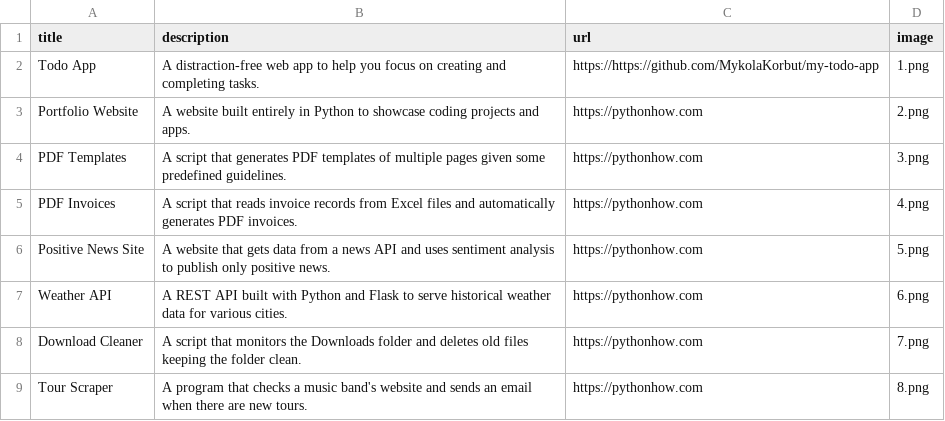
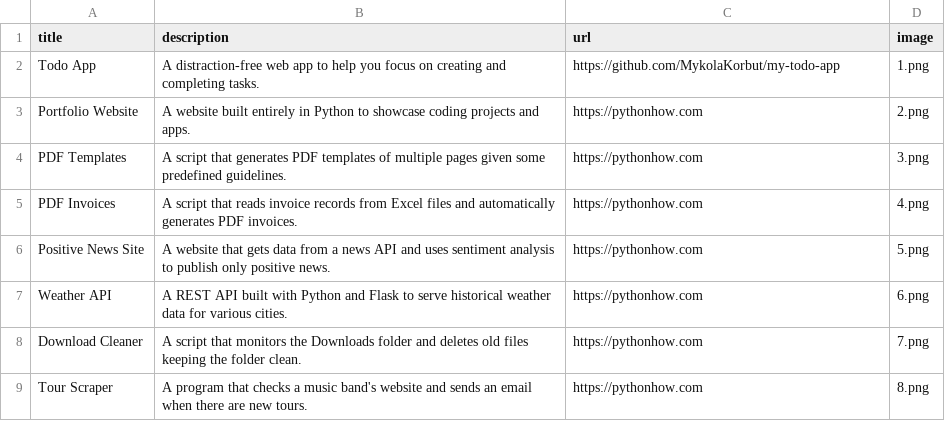
Before and after one commit to MykolaKorbut/portfolio, a CSV file: data.csv, drawn as a sheet; only a part is shown.

Commit message:
New link for Todo app. Fix error

```diff
--- a/data.csv
+++ b/data.csv
@@ -1,3 +1,3 @@
 title;description;url;image
-Todo App;A distraction-free web app to help you focus on creating and completing tasks.;https://https://github.com/MykolaKorbut/my-todo-app;1.png
+Todo App;A distraction-free web app to help you focus on creating and completing tasks.;https://github.com/MykolaKorbut/my-todo-app;1.png
 Portfolio Website;A website built entirely in Python to showcase coding projects and apps.;https://pythonhow.com;2.png
```
